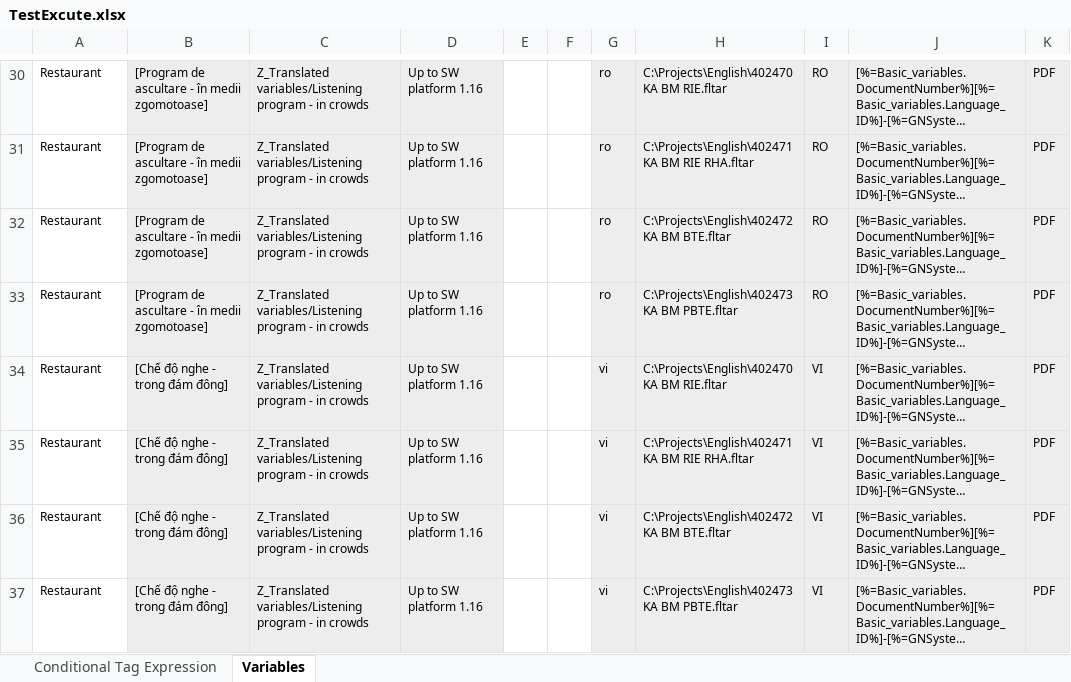
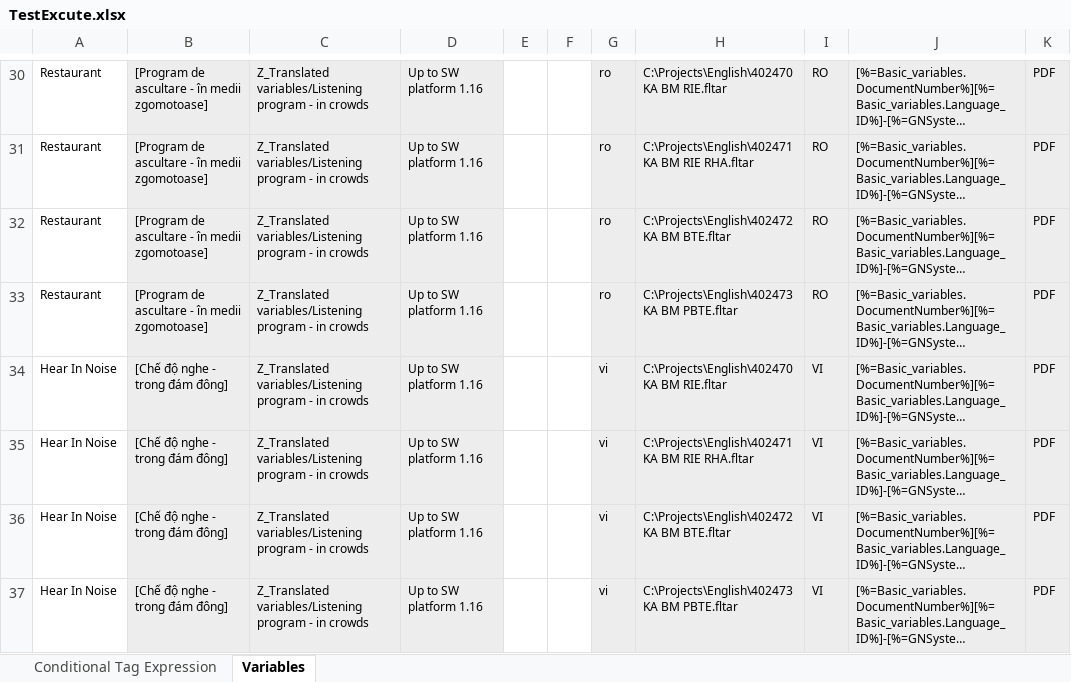
Before and after one commit to sivabojja-iray/TestExecution, an Excel workbook: TestExcute.xlsx, sheet Variables, drawn as a sheet; only a part is shown, gaps mark what is left out; long unchanged cells end in …; values as stored, in another font and other column widths than the file's, no borders; the diff names each change by its address in the sheet, - before the commit and + after, or states it on an @@ line.

```diff
--- a/TestExcute.xlsx (sheet Variables)
+++ b/TestExcute.xlsx (sheet Variables)
-A34:A37: Restaurant
+A34:A37: Hear In Noise
```
Also changed, not shown: sheet Conditional Tag Expression.
